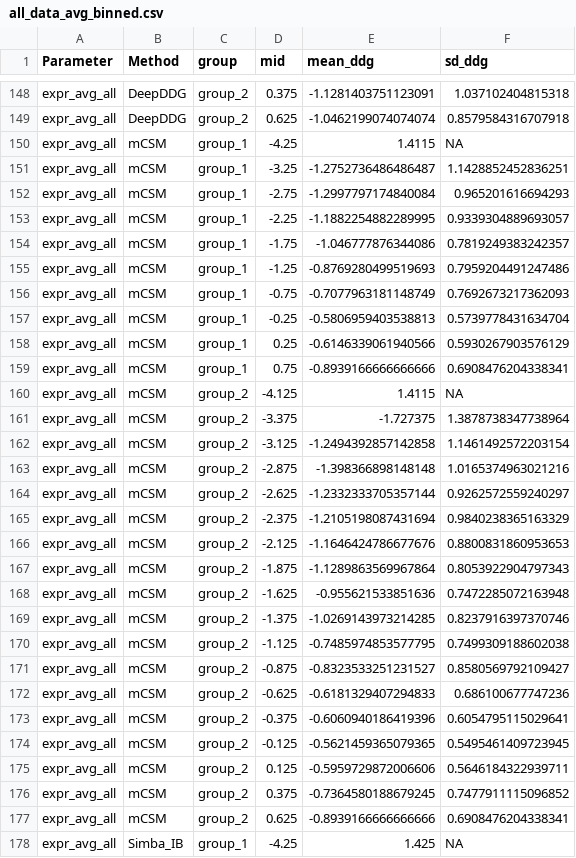
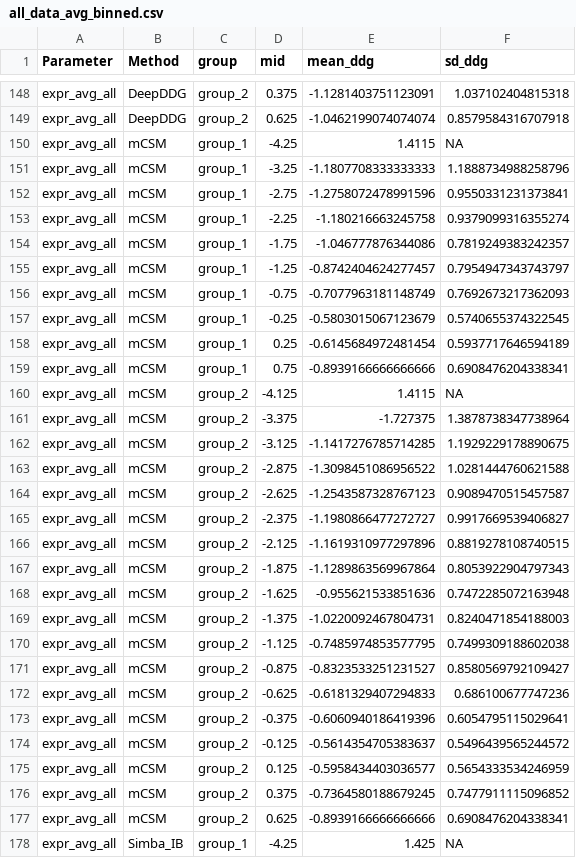
Before and after one commit to ktbaek/Spike-ACE2, a CSV file: data/interim/all_data_avg_binned.csv, drawn as a sheet; only a part is shown, gaps mark what is left out; the diff covers the shown part only.

```diff
--- a/data/interim/all_data_avg_binned.csv
+++ b/data/interim/all_data_avg_binned.csv
@@ -150,10 +150,10 @@ expr_avg_all,DeepDDG,group_2,0.625,-1.0462199074074074,0.8579584316707918
 expr_avg_all,mCSM,group_1,-4.25,1.4115,NA
-expr_avg_all,mCSM,group_1,-3.25,-1.2752736486486487,1.1428852452836251
-expr_avg_all,mCSM,group_1,-2.75,-1.2997797174840084,0.965201616694293
-expr_avg_all,mCSM,group_1,-2.25,-1.1882254882289995,0.9339304889693057
+expr_avg_all,mCSM,group_1,-3.25,-1.1807708333333333,1.1888734988258796
+expr_avg_all,mCSM,group_1,-2.75,-1.2758072478991596,0.9550331231373841
+expr_avg_all,mCSM,group_1,-2.25,-1.180216663245758,0.9379099316355274
 expr_avg_all,mCSM,group_1,-1.75,-1.046777876344086,0.7819249383242357
-expr_avg_all,mCSM,group_1,-1.25,-0.8769280499519693,0.7959204491247486
+expr_avg_all,mCSM,group_1,-1.25,-0.8742404624277457,0.7954947343743797
 expr_avg_all,mCSM,group_1,-0.75,-0.7077963181148749,0.7692673217362093
-expr_avg_all,mCSM,group_1,-0.25,-0.5806959403538813,0.5739778431634704
-expr_avg_all,mCSM,group_1,0.25,-0.6146339061940566,0.5930267903576129
+expr_avg_all,mCSM,group_1,-0.25,-0.5803015067123679,0.5740655374322545
+expr_avg_all,mCSM,group_1,0.25,-0.6145684972481454,0.5937717646594189
 expr_avg_all,mCSM,group_1,0.75,-0.8939166666666666,0.6908476204338341
@@ -161,10 +161,10 @@ expr_avg_all,mCSM,group_2,-4.125,1.4115,NA
 expr_avg_all,mCSM,group_2,-3.375,-1.727375,1.3878738347738964
-expr_avg_all,mCSM,group_2,-3.125,-1.2494392857142858,1.1461492572203154
-expr_avg_all,mCSM,group_2,-2.875,-1.398366898148148,1.0165374963021216
-expr_avg_all,mCSM,group_2,-2.625,-1.2332333705357144,0.9262572559240297
-expr_avg_all,mCSM,group_2,-2.375,-1.2105198087431694,0.9840238365163329
-expr_avg_all,mCSM,group_2,-2.125,-1.1646424786677676,0.8800831860953653
+expr_avg_all,mCSM,group_2,-3.125,-1.1417276785714285,1.1929229178890675
+expr_avg_all,mCSM,group_2,-2.875,-1.3098451086956522,1.0281444760621588
+expr_avg_all,mCSM,group_2,-2.625,-1.2543587328767123,0.9089470515457587
+expr_avg_all,mCSM,group_2,-2.375,-1.1980866477272727,0.9917669539406827
+expr_avg_all,mCSM,group_2,-2.125,-1.1619310977297896,0.8819278108740515
 expr_avg_all,mCSM,group_2,-1.875,-1.1289863569967864,0.8053922904797343
 expr_avg_all,mCSM,group_2,-1.625,-0.955621533851636,0.7472285072163948
-expr_avg_all,mCSM,group_2,-1.375,-1.0269143973214285,0.8237916397370746
+expr_avg_all,mCSM,group_2,-1.375,-1.0220092467804731,0.8240471854188003
 expr_avg_all,mCSM,group_2,-1.125,-0.7485974853577795,0.7499309188602038
@@ -173,4 +173,4 @@ expr_avg_all,mCSM,group_2,-0.625,-0.6181329407294833,0.686100677747236
 expr_avg_all,mCSM,group_2,-0.375,-0.6060940186419396,0.6054795115029641
-expr_avg_all,mCSM,group_2,-0.125,-0.5621459365079365,0.5495461409723945
-expr_avg_all,mCSM,group_2,0.125,-0.5959729872006606,0.5646184322939711
+expr_avg_all,mCSM,group_2,-0.125,-0.5614354705383637,0.5496439565244572
+expr_avg_all,mCSM,group_2,0.125,-0.5958434403036577,0.5654333534246959
 expr_avg_all,mCSM,group_2,0.375,-0.7364580188679245,0.7477911115096852
```
Also changed, not shown: 108 edited cells elsewhere in this file, data/interim/all_data_binned.csv, data/processed/bloom_clean.csv, 25 other files.
